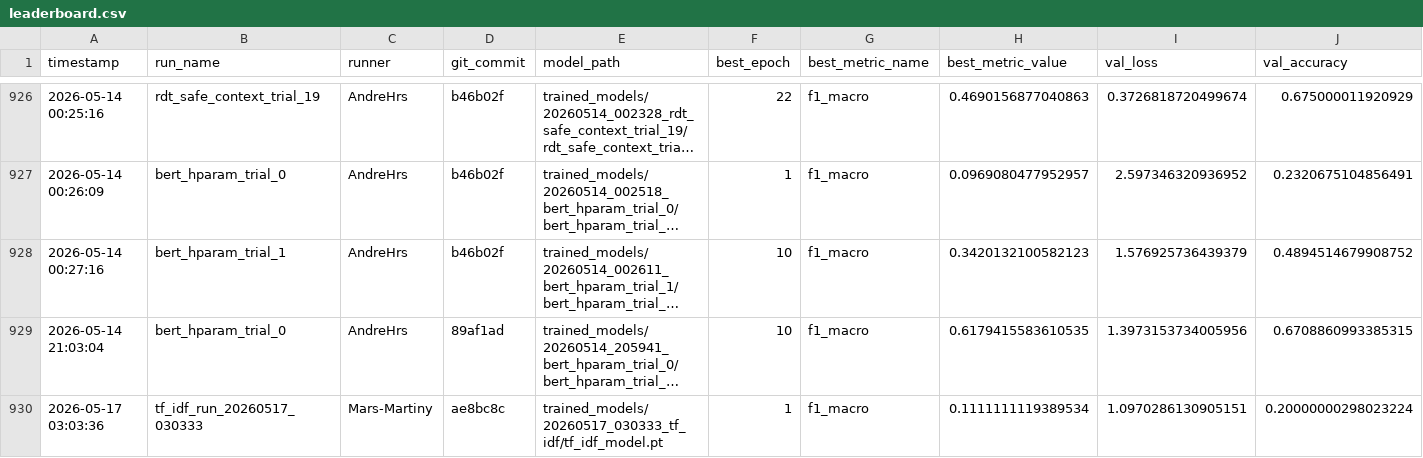
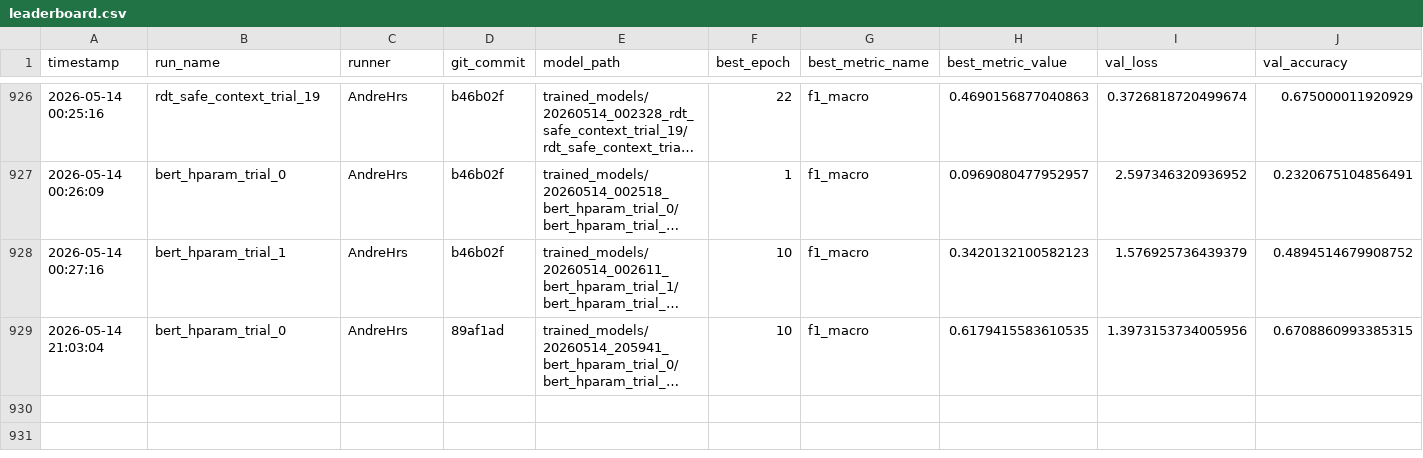
Before and after one commit to AndreHrs/hns_incident_classifier, a CSV file: leaderboard/leaderboard.csv, drawn as a sheet; only a part is shown, gaps mark what is left out; long unchanged cells end in …; rows hold the shown columns only; the diff names each change by its address in the sheet, - before the commit and + after, or states it on an @@ line.

Commit message:
no more failures in the retraining tests, the models saved are cleaned at the end of testing (also removed leaderboard log of test)

```diff
--- a/leaderboard/leaderboard.csv
+++ b/leaderboard/leaderboard.csv
-row 930: 2026-05-17 03:03:36 | tf_idf_run_20260517_030333 | Mars-Martiny | ae8bc8c | trained_models/20260517_030333_tf_idf/tf_idf_model.pt | 1 | f1_macro | 0.1111111119389534 | 1.0970286130905151 | 0.20000000298023224
```
Also changed, not shown: 1 other file.
